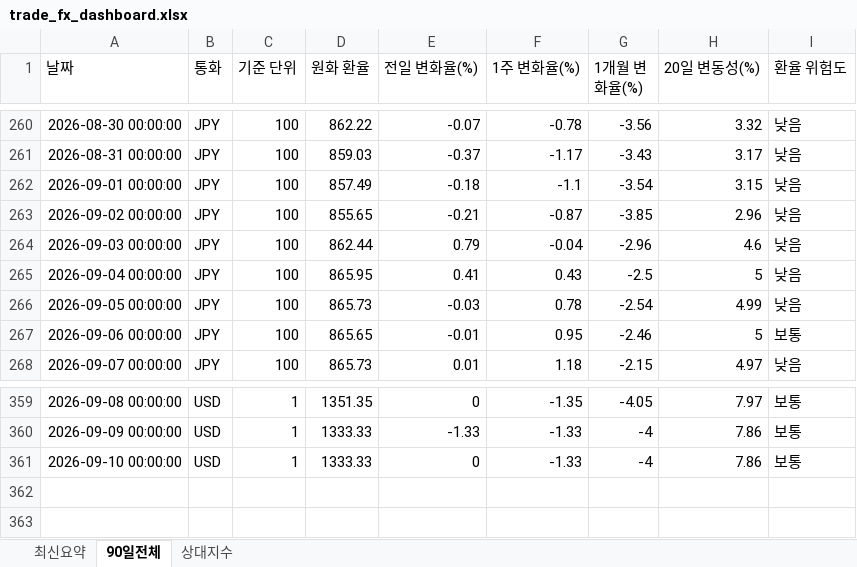
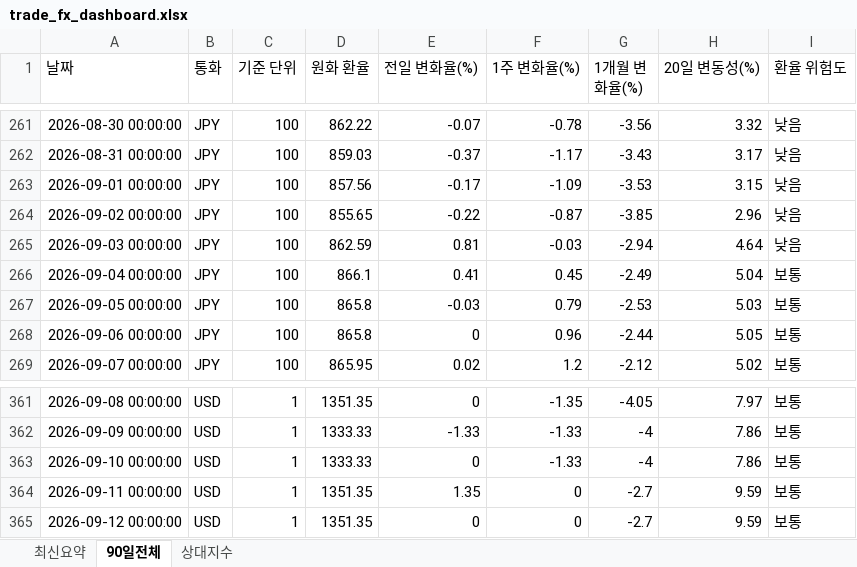
Before and after one commit to wnsdnjs867-svg/4-, an Excel workbook: trade_fx_dashboard.xlsx, sheet 90일전체, drawn as a sheet; only a part is shown, gaps mark what is left out; values as stored, in another font and other column widths than the file's, no borders; addresses are those after the commit; the diff covers the shown part only; the diff names each change by its address in the sheet, - before the commit and + after, or states it on an @@ line.

```diff
--- a/trade_fx_dashboard.xlsx (sheet 90일전체)
+++ b/trade_fx_dashboard.xlsx (sheet 90일전체)
-D263 (원화 환율): 857.49
+D263 (원화 환율): 857.56
-E263 (전일 변화율(%)): -0.18
+E263 (전일 변화율(%)): -0.17
-F263 (1주 변화율(%)): -1.1
+F263 (1주 변화율(%)): -1.09
-G263 (1개월 변화율(%)): -3.54
+G263 (1개월 변화율(%)): -3.53
-E264 (전일 변화율(%)): -0.21
+E264 (전일 변화율(%)): -0.22
-D265 (원화 환율): 862.44
+D265 (원화 환율): 862.59
-E265 (전일 변화율(%)): 0.79
+E265 (전일 변화율(%)): 0.81
-F265 (1주 변화율(%)): -0.04
+F265 (1주 변화율(%)): -0.03
-G265 (1개월 변화율(%)): -2.96
+G265 (1개월 변화율(%)): -2.94
-H265 (20일 변동성(%)): 4.6
+H265 (20일 변동성(%)): 4.64
-D266 (원화 환율): 865.95
+D266 (원화 환율): 866.1
-F266 (1주 변화율(%)): 0.43
+F266 (1주 변화율(%)): 0.45
-G266 (1개월 변화율(%)): -2.5
+G266 (1개월 변화율(%)): -2.49
-H266 (20일 변동성(%)): 5
+H266 (20일 변동성(%)): 5.04
-I266:I267 (환율 위험도): 낮음
+I266:I267 (환율 위험도): 보통
-D267 (원화 환율): 865.73
+D267 (원화 환율): 865.8
-F267 (1주 변화율(%)): 0.78
+F267 (1주 변화율(%)): 0.79
-G267 (1개월 변화율(%)): -2.54
+G267 (1개월 변화율(%)): -2.53
-H267 (20일 변동성(%)): 4.99
+H267 (20일 변동성(%)): 5.03
-D268 (원화 환율): 865.65
+D268 (원화 환율): 865.8
-E268 (전일 변화율(%)): -0.01
+E268 (전일 변화율(%)): 0
-F268 (1주 변화율(%)): 0.95
+F268 (1주 변화율(%)): 0.96
-G268 (1개월 변화율(%)): -2.46
+G268 (1개월 변화율(%)): -2.44
-H268 (20일 변동성(%)): 5
+H268 (20일 변동성(%)): 5.05
-D269 (원화 환율): 865.73
+D269 (원화 환율): 865.95
-E269 (전일 변화율(%)): 0.01
+E269 (전일 변화율(%)): 0.02
-F269 (1주 변화율(%)): 1.18
+F269 (1주 변화율(%)): 1.2
-G269 (1개월 변화율(%)): -2.15
+G269 (1개월 변화율(%)): -2.12
-H269 (20일 변동성(%)): 4.97
+H269 (20일 변동성(%)): 5.02
-I269 (환율 위험도): 낮음
+I269 (환율 위험도): 보통
+row 364: 2026-09-11 00:00:00 | USD | 1 | 1351.35 | 1.35 | 0 | -2.7 | 9.59 | 보통
+row 365: 2026-09-12 00:00:00 | USD | 1 | 1351.35 | 0 | 0 | -2.7 | 9.59 | 보통
```
Also changed, not shown: 6 added rows, 4 removed rows and 33 edited cells elsewhere in this sheet, sheet 상대지수, sheet 최신요약, 1 other file.
